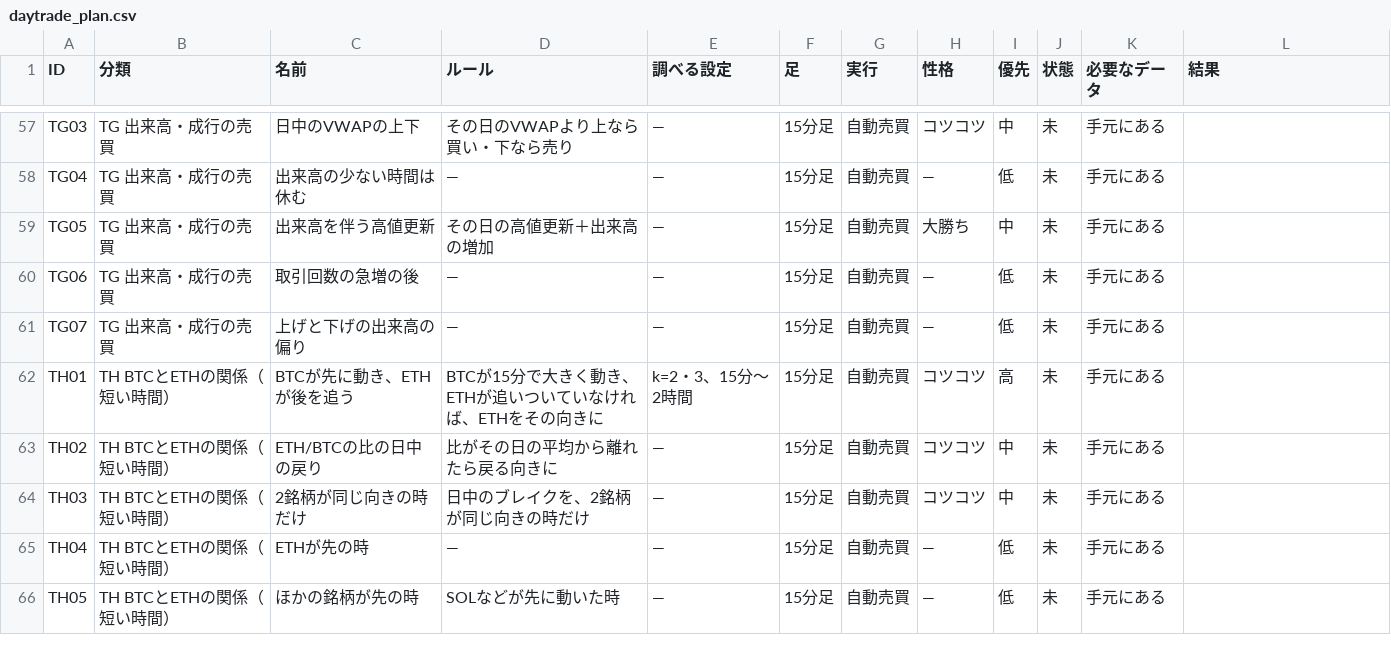
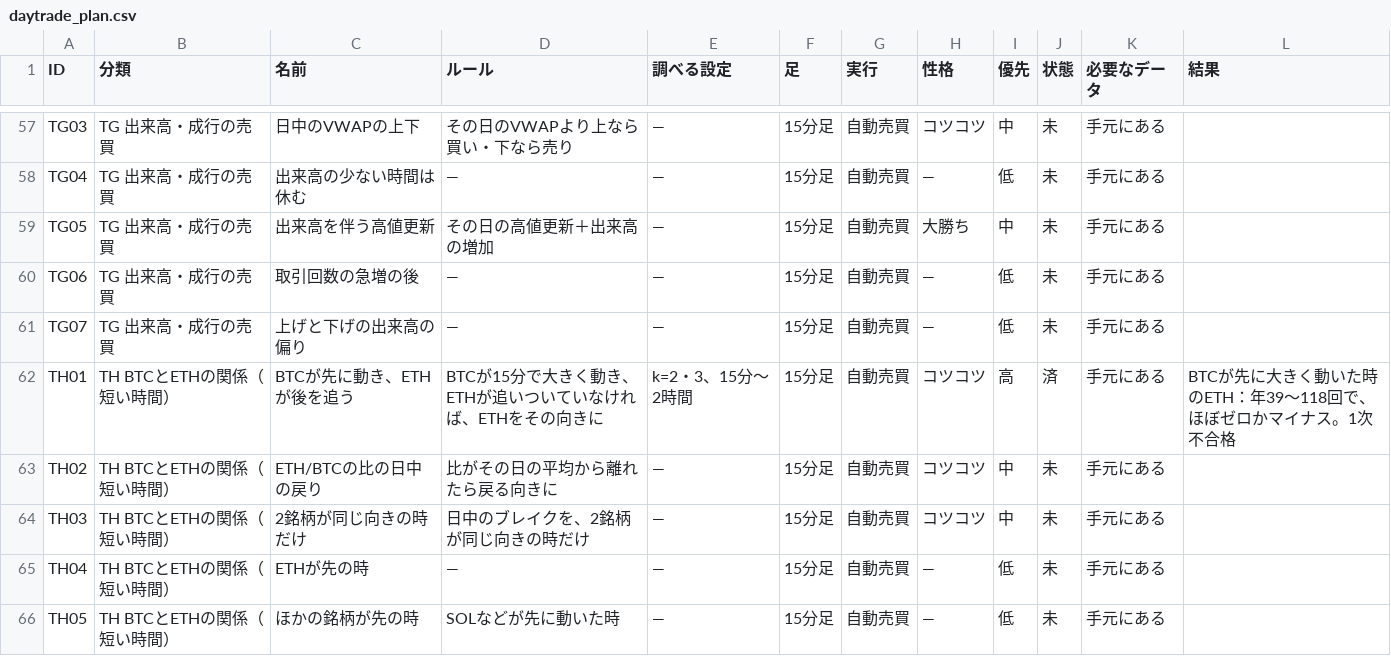
Before and after one commit to navigator1000/kids-ai-study, a CSV file: project/research/daytrade_plan.csv, drawn as a sheet; only a part is shown, gaps mark what is left out; the diff covers the shown part only.

```diff
--- a/project/research/daytrade_plan.csv
+++ b/project/research/daytrade_plan.csv
@@ -61,3 +61,3 @@ TG06,TG 出来高・成行の売買,取引回数の急増の後,—,—,15分足
 TG07,TG 出来高・成行の売買,上げと下げの出来高の偏り,—,—,15分足,自動売買,—,低,未,手元にある,
-TH01,TH BTCとETHの関係（短い時間）,BTCが先に動き、ETHが後を追う,BTCが15分で大きく動き、ETHが追いついていなければ、ETHをその向きに,k=2・3、15分〜2時間,15分足,自動売買,コツコツ,高,未,手元にある,
+TH01,TH BTCとETHの関係（短い時間）,BTCが先に動き、ETHが後を追う,BTCが15分で大きく動き、ETHが追いついていなければ、ETHをその向きに,k=2・3、15分〜2時間,15分足,自動売買,コツコツ,高,済,手元にある,BTCが先に大きく動いた時のETH：年39〜118回で、ほぼゼロかマイナス。1次不合格
 TH02,TH BTCとETHの関係（短い時間）,ETH/BTCの比の日中の戻り,比がその日の平均から離れたら戻る向きに,—,15分足,自動売買,コツコツ,中,未,手元にある,
```
Also changed, not shown: 36 edited cells elsewhere in this file, 4 other files.
